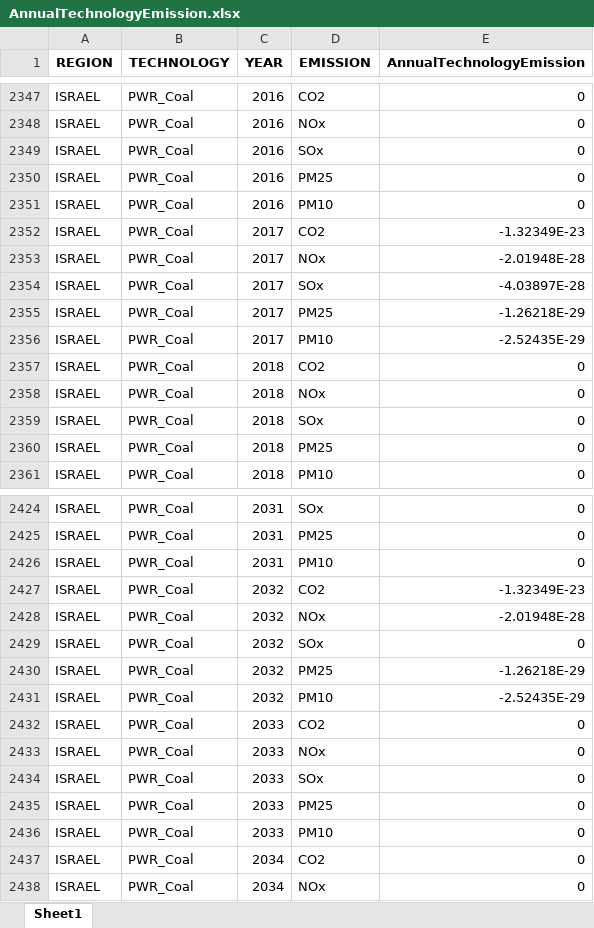
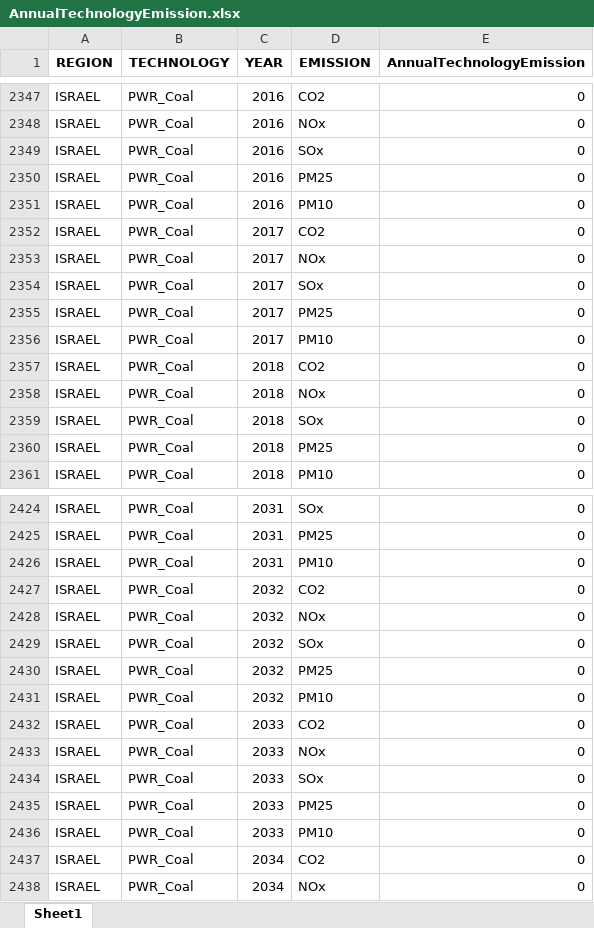
Before and after one commit to shahardo/osemosys_israel, an Excel workbook: results/AnnualTechnologyEmission.xlsx, sheet Sheet1, drawn as a sheet; only a part is shown, gaps mark what is left out; values as stored, in another font and other column widths than the file's, no borders; the diff covers the shown part only; the diff names each change by its address in the sheet, - before the commit and + after, or states it on an @@ line.

```diff
--- a/results/AnnualTechnologyEmission.xlsx (sheet Sheet1)
+++ b/results/AnnualTechnologyEmission.xlsx (sheet Sheet1)
-E2352 (AnnualTechnologyEmission): -1.32349E-23
+E2352 (AnnualTechnologyEmission): 0
-E2353 (AnnualTechnologyEmission): -2.01948E-28
+E2353 (AnnualTechnologyEmission): 0
-E2354 (AnnualTechnologyEmission): -4.03897E-28
+E2354 (AnnualTechnologyEmission): 0
-E2355 (AnnualTechnologyEmission): -1.26218E-29
+E2355 (AnnualTechnologyEmission): 0
-E2356 (AnnualTechnologyEmission): -2.52435E-29
+E2356 (AnnualTechnologyEmission): 0
-E2427 (AnnualTechnologyEmission): -1.32349E-23
+E2427 (AnnualTechnologyEmission): 0
-E2428 (AnnualTechnologyEmission): -2.01948E-28
+E2428 (AnnualTechnologyEmission): 0
-E2430 (AnnualTechnologyEmission): -1.26218E-29
+E2430 (AnnualTechnologyEmission): 0
-E2431 (AnnualTechnologyEmission): -2.52435E-29
+E2431 (AnnualTechnologyEmission): 0
```
Also changed, not shown: 1080 moved rows elsewhere in this sheet, results/CapitalInvestment.xlsx, results/GrossCapacity.xlsx, 28 other files.
